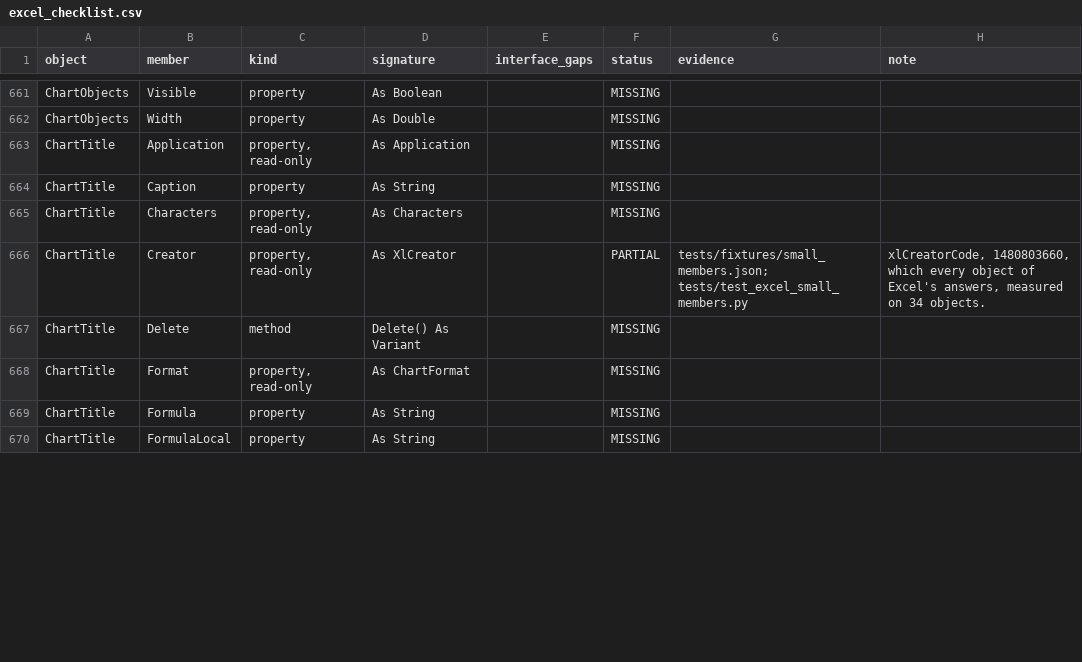
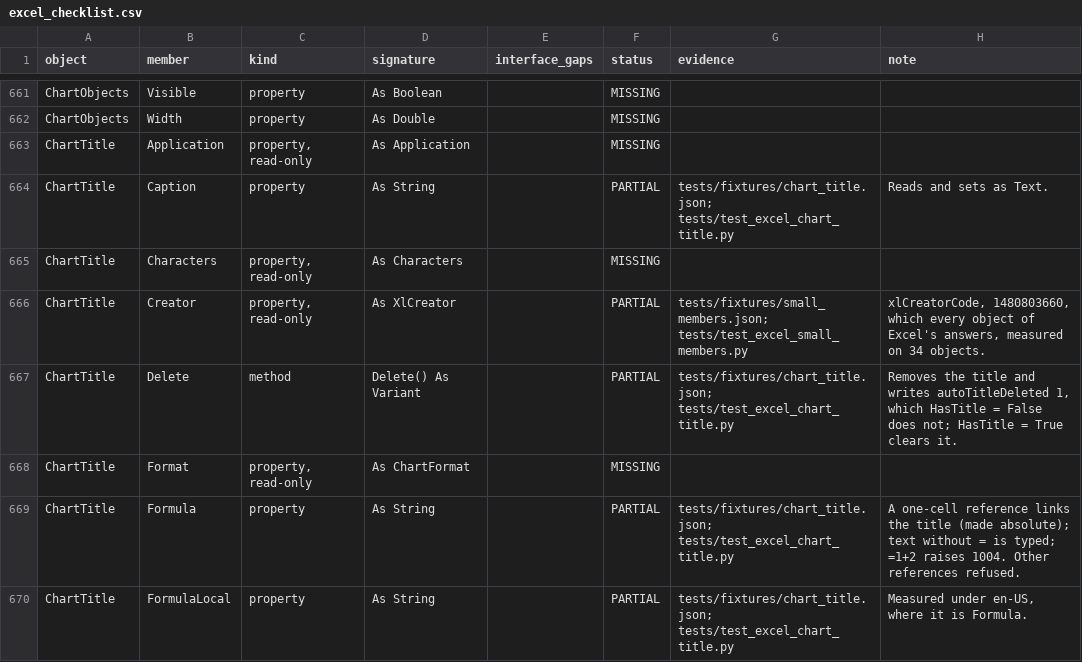
Before and after one commit to WilliamSmithEdward/pyOpenVBA, a CSV file: docs/excel_checklist.csv, drawn as a sheet; only a part is shown, gaps mark what is left out; the diff covers the shown part only.

Commit message:
Read and set chart title links and formatting as Excel does (#335)
Adds 13 `ChartTitle` members: `Caption`, `Delete`, the four `Formula` forms, `Orientation`, `HorizontalAlignment`, `VerticalAlignment`, `ReadingOrder`, `Position`, `IncludeInLayout` and `Shadow`. One live run of 45 cases agrees on each answer and on the whole chart part each case saves (`tests/fixtures/chart_title.json`, `scripts/measure_chart_title.py`). Each saved title also reads back the same once the workbook is reopened.

- `Formula` with a one-cell reference links the title to that cell, made absolute, and writes it as a `strRef` holding the cell's text. Text without `=` is typed in. `=1+2` raises 1004, and the model refuses other references.
- Excel writes a formatting setting only once it has been set, and the model does the same. Setting xlHorizontal still writes `rot="0"`. Orientation, alignment and reading order go into the title's `txPr`, or into its rich text when the text is typed.
- Excel ignores HorizontalAlignment while the title is turned, but keeps an alignment set before turning it. VerticalAlignment is accepted and never changes anything.
- IncludeInLayout False writes `overlay val="1"`. Shadow writes Excel's outer shadow, and setting it back to False writes an empty effect list.
- `Delete` writes `autoTitleDeleted val="1"`, which `HasTitle = False` does not.
- Position reads automatic. A custom position comes from the drawn layout, so the model refuses it, and the committed probe leaves that case out.
- Imported charts read the link and formatting from their file.

Stacks on #334 and includes its commits until it merges.

Every test file that touches charts (3512 passed), the checklist test and pyright on the changed files pass locally.

```diff
--- a/docs/excel_checklist.csv
+++ b/docs/excel_checklist.csv
@@ -663,8 +663,8 @@ ChartObjects,Width,property,As Double,,MISSING,,
 ChartTitle,Application,"property, read-only",As Application,,MISSING,,
-ChartTitle,Caption,property,As String,,MISSING,,
+ChartTitle,Caption,property,As String,,PARTIAL,tests/fixtures/chart_title.json; tests/test_excel_chart_title.py,Reads and sets as Text.
 ChartTitle,Characters,"property, read-only",As Characters,,MISSING,,
 ChartTitle,Creator,"property, read-only",As XlCreator,,PARTIAL,tests/fixtures/small_members.json; tests/test_excel_small_members.py,"xlCreatorCode, 1480803660, which every object of Excel's answers, measured on 34 objects."
-ChartTitle,Delete,method,Delete() As Variant,,MISSING,,
+ChartTitle,Delete,method,Delete() As Variant,,PARTIAL,tests/fixtures/chart_title.json; tests/test_excel_chart_title.py,"Removes the title and writes autoTitleDeleted 1, which HasTitle = False does not; HasTitle = True clears it."
 ChartTitle,Format,"property, read-only",As ChartFormat,,MISSING,,
-ChartTitle,Formula,property,As String,,MISSING,,
-ChartTitle,FormulaLocal,property,As String,,MISSING,,
+ChartTitle,Formula,property,As String,,PARTIAL,tests/fixtures/chart_title.json; tests/test_excel_chart_title.py,A one-cell reference links the title (made absolute); text without = is typed; =1+2 raises 1004. Other references refused.
+ChartTitle,FormulaLocal,property,As String,,PARTIAL,tests/fixtures/chart_title.json; tests/test_excel_chart_title.py,"Measured under en-US, where it is Formula."
```
Also changed, not shown: 48 edited cells elsewhere in this file, 10 other files.
